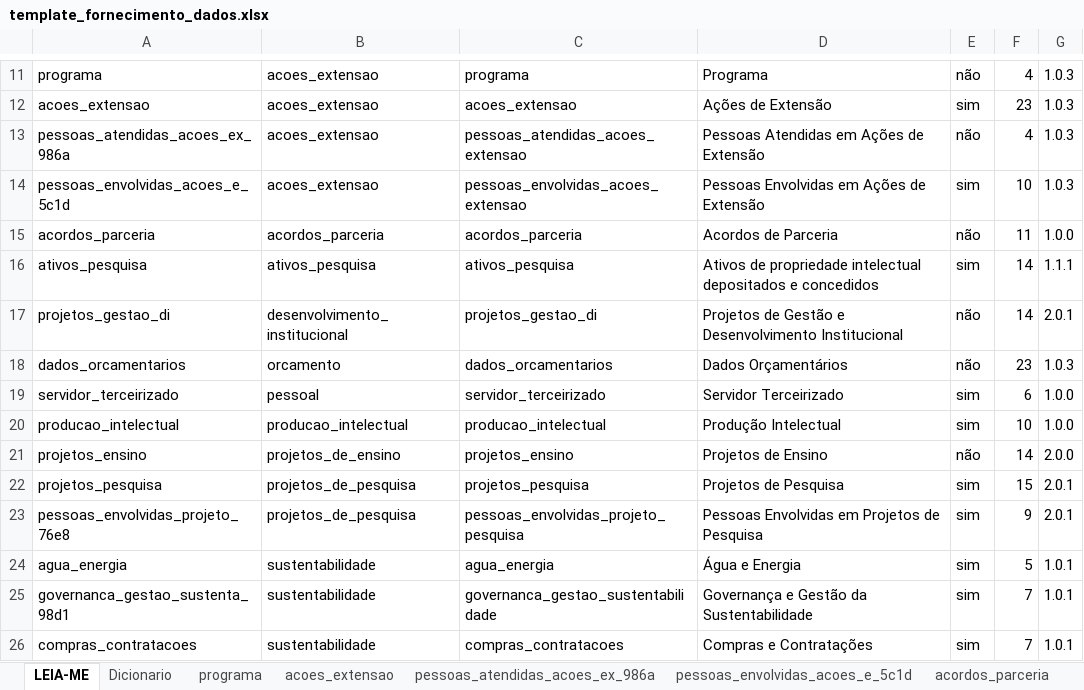
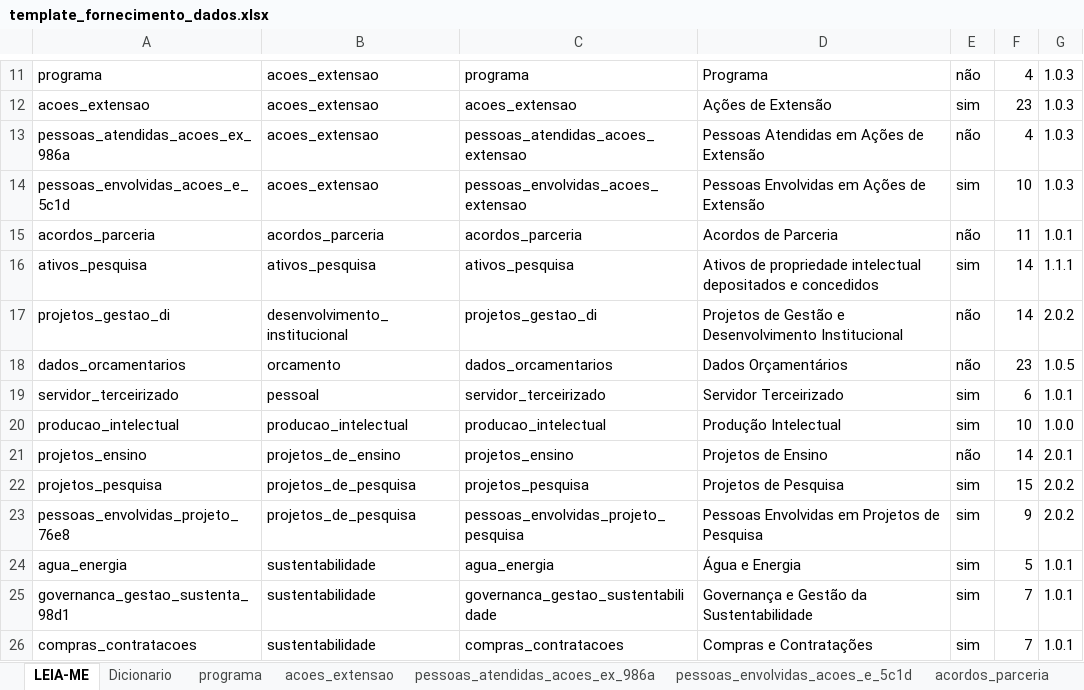
Before and after one commit to PNP-CCV/guiapnp, an Excel workbook: docs/assets/files/template_fornecimento_dados.xlsx, sheet LEIA-ME, drawn as a sheet; only a part is shown, gaps mark what is left out; values as stored, in another font and other column widths than the file's, no borders; the diff names each change by its address in the sheet, - before the commit and + after, or states it on an @@ line.

```diff
--- a/docs/assets/files/template_fornecimento_dados.xlsx (sheet LEIA-ME)
+++ b/docs/assets/files/template_fornecimento_dados.xlsx (sheet LEIA-ME)
-G15: 1.0.0
+G15: 1.0.1
-G17: 2.0.1
+G17: 2.0.2
-G18: 1.0.3
+G18: 1.0.5
-G19: 1.0.0
+G19: 1.0.1
-G21: 2.0.0
+G21: 2.0.1
-G22:G23: 2.0.1
+G22:G23: 2.0.2
```
Also changed, not shown: 7 other files.
